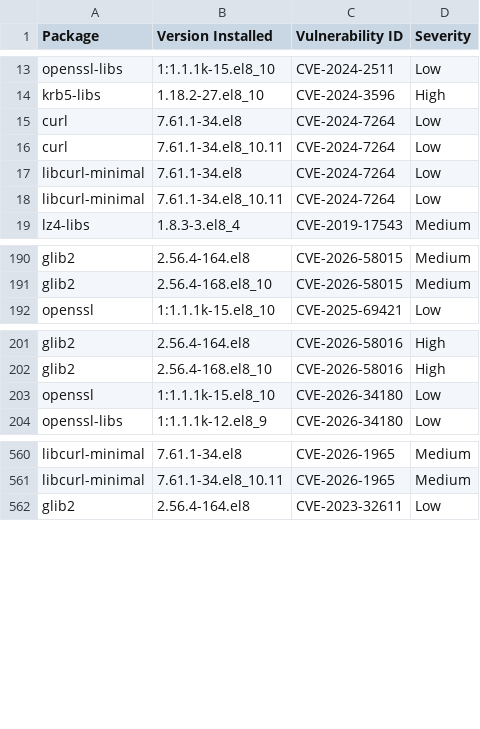
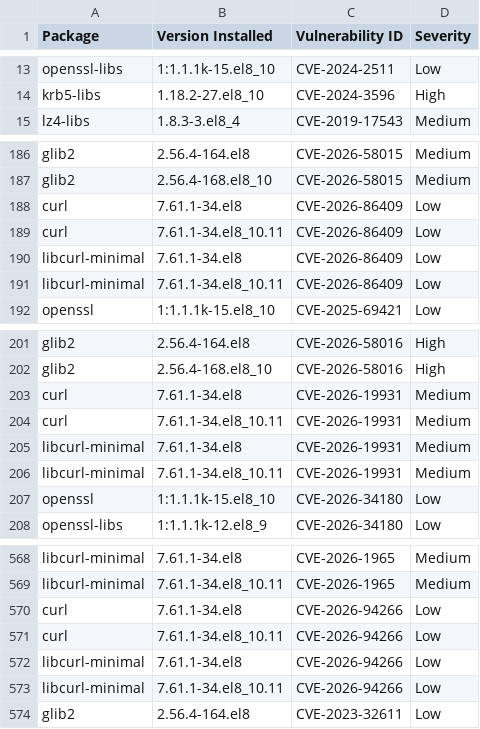
Before and after one commit to AnchorLayer/docker-baseimage-rocky, a CSV file: vuln-reports-Obsidian/grype-report-Obsidian.csv, drawn as a sheet; only a part is shown, gaps mark what is left out; removed rows and columns are numbered as before the commit, all else as after; the diff covers the shown part only; the diff names each change by its address in the sheet, - before the commit and + after, or states it on an @@ line.

```diff
--- a/vuln-reports-Obsidian/grype-report-Obsidian.csv
+++ b/vuln-reports-Obsidian/grype-report-Obsidian.csv
-row 15: curl | 7.61.1-34.el8 | CVE-2024-7264 | Low
-row 16: curl | 7.61.1-34.el8_10.11 | CVE-2024-7264 | Low
-row 17: libcurl-minimal | 7.61.1-34.el8 | CVE-2024-7264 | Low
-row 18: libcurl-minimal | 7.61.1-34.el8_10.11 | CVE-2024-7264 | Low
+row 188: curl | 7.61.1-34.el8 | CVE-2026-86409 | Low
+row 189: curl | 7.61.1-34.el8_10.11 | CVE-2026-86409 | Low
+row 190: libcurl-minimal | 7.61.1-34.el8 | CVE-2026-86409 | Low
+row 191: libcurl-minimal | 7.61.1-34.el8_10.11 | CVE-2026-86409 | Low
+row 203: curl | 7.61.1-34.el8 | CVE-2026-19931 | Medium
+row 204: curl | 7.61.1-34.el8_10.11 | CVE-2026-19931 | Medium
+row 205: libcurl-minimal | 7.61.1-34.el8 | CVE-2026-19931 | Medium
+row 206: libcurl-minimal | 7.61.1-34.el8_10.11 | CVE-2026-19931 | Medium
+row 570: curl | 7.61.1-34.el8 | CVE-2026-94266 | Low
+row 571: curl | 7.61.1-34.el8_10.11 | CVE-2026-94266 | Low
+row 572: libcurl-minimal | 7.61.1-34.el8 | CVE-2026-94266 | Low
+row 573: libcurl-minimal | 7.61.1-34.el8_10.11 | CVE-2026-94266 | Low
```
Also changed, not shown: 17 moved rows elsewhere in this file, vuln-reports-Onyx/grype-report-Onyx.csv, vuln-reports-Quartz/grype-report-Quartz.csv, 16 other files.
